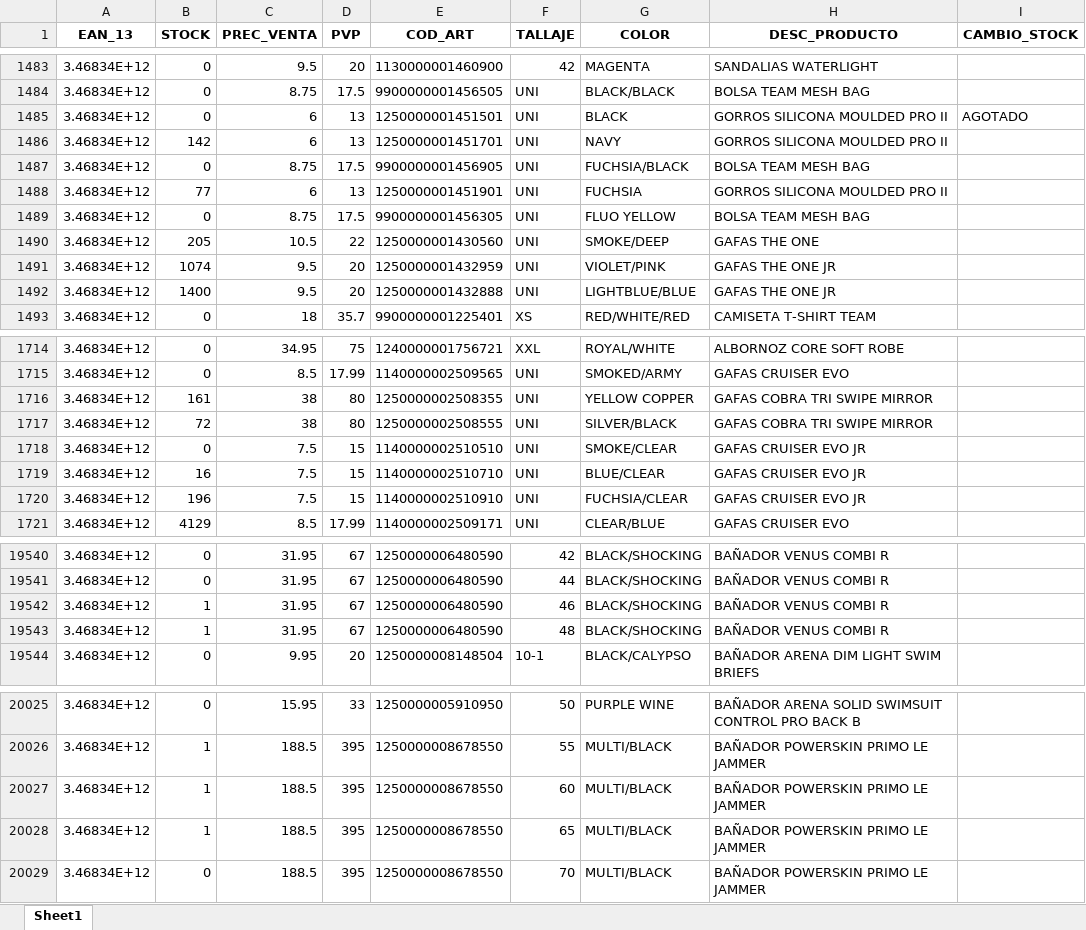
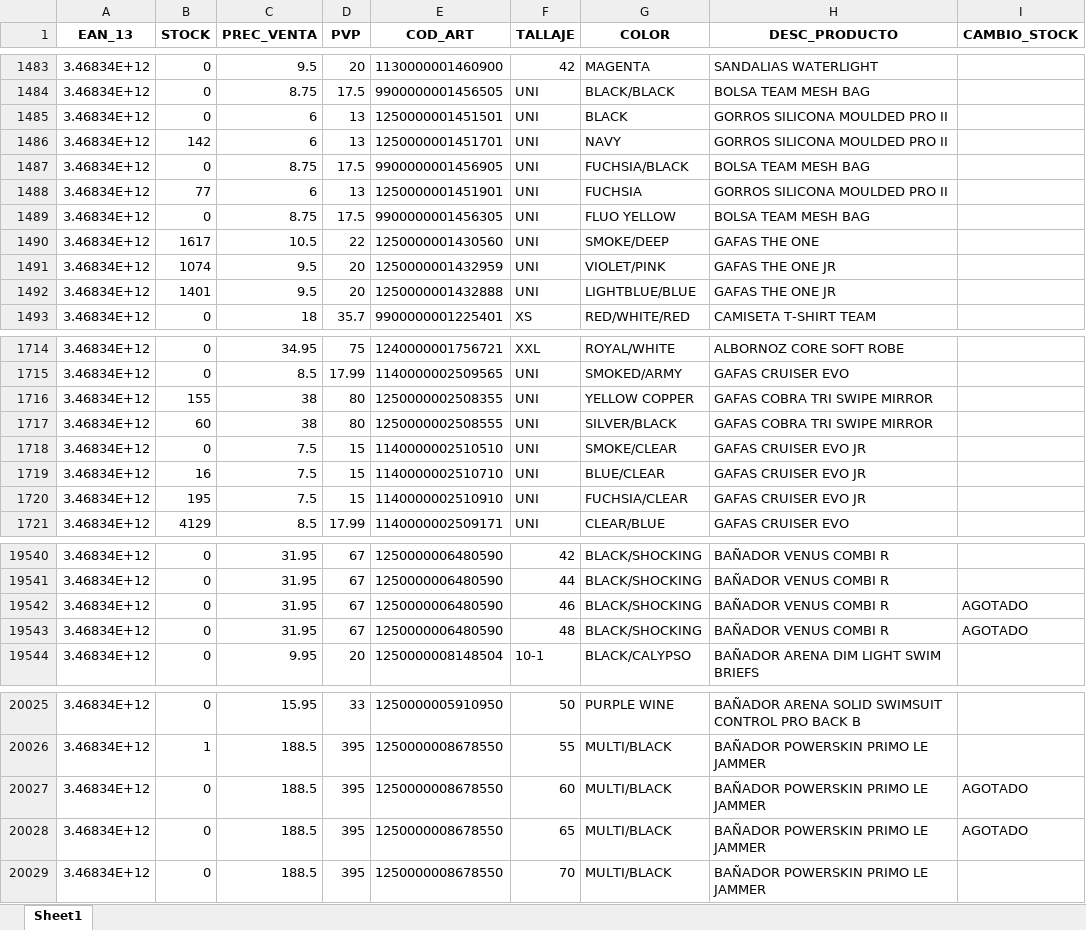
Before and after one commit to diazvjuanjo/stock_alert, an Excel workbook: stock_anterior.xlsx, sheet Sheet1, drawn as a sheet; only a part is shown, gaps mark what is left out; values as stored, in another font and other column widths than the file's, no borders; the diff covers the shown part only; the diff names each change by its address in the sheet, - before the commit and + after, or states it on an @@ line.

```diff
--- a/stock_anterior.xlsx (sheet Sheet1)
+++ b/stock_anterior.xlsx (sheet Sheet1)
-I1485 (CAMBIO_STOCK): AGOTADO
+I1485 (CAMBIO_STOCK): (empty)
-B1490 (STOCK): 205
+B1490 (STOCK): 1617
-B1492 (STOCK): 1400
+B1492 (STOCK): 1401
-B1716 (STOCK): 161
+B1716 (STOCK): 155
-B1717 (STOCK): 72
+B1717 (STOCK): 60
-B1720 (STOCK): 196
+B1720 (STOCK): 195
-B19542:B19543 (STOCK): 1
+B19542:B19543 (STOCK): 0
-I19542:I19543 (CAMBIO_STOCK): (empty)
+I19542:I19543 (CAMBIO_STOCK): AGOTADO
-B20027:B20028 (STOCK): 1
+B20027:B20028 (STOCK): 0
-I20027:I20028 (CAMBIO_STOCK): (empty)
+I20027:I20028 (CAMBIO_STOCK): AGOTADO
```
Also changed, not shown: 169 edited cells elsewhere in this sheet.
